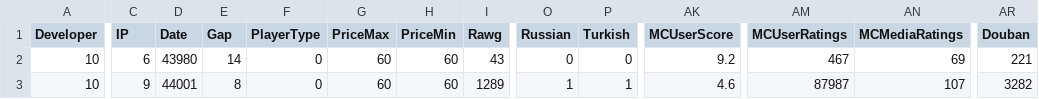
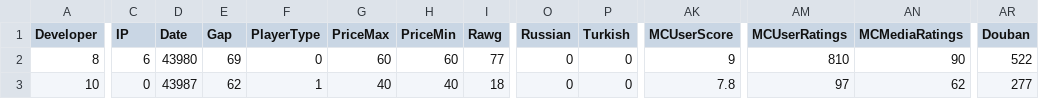
Before and after one commit to arcboundavenger/Python1, a CSV file: gametestdata.csv, drawn as a sheet; only a part is shown, gaps mark what is left out; the diff covers the shown part only; the diff names each change by its address in the sheet, - before the commit and + after, or states it on an @@ line.

```diff
--- a/gametestdata.csv
+++ b/gametestdata.csv
-A2 (Developer): 10
+A2 (Developer): 8
-E2 (Gap): 14
+E2 (Gap): 69
-I2 (Rawg): 43
+I2 (Rawg): 77
-AK2 (MCUserScore): 9.2
+AK2 (MCUserScore): 9
-AM2 (MCUserRatings): 467
+AM2 (MCUserRatings): 810
-AN2 (MCMediaRatings): 69
+AN2 (MCMediaRatings): 90
-AR2 (Douban): 221
+AR2 (Douban): 522
-C3 (IP): 9
+C3 (IP): 0
-D3 (Date): 44001
+D3 (Date): 43987
-E3 (Gap): 8
+E3 (Gap): 62
-F3 (PlayerType): 0
+F3 (PlayerType): 1
-G3 (PriceMax): 60
+G3 (PriceMax): 40
-H3 (PriceMin): 60
+H3 (PriceMin): 40
-I3 (Rawg): 1289
+I3 (Rawg): 18
-O3 (Russian): 1
+O3 (Russian): 0
-P3 (Turkish): 1
+P3 (Turkish): 0
-AK3 (MCUserScore): 4.6
+AK3 (MCUserScore): 7.8
-AM3 (MCUserRatings): 87987
+AM3 (MCUserRatings): 97
-AN3 (MCMediaRatings): 107
+AN3 (MCMediaRatings): 62
-AR3 (Douban): 3282
+AR3 (Douban): 277
```
Also changed, not shown: 10 edited cells elsewhere in this file, GamesalesdataV3.csv, GamessalesTargetV2.csv, 9 other files.
